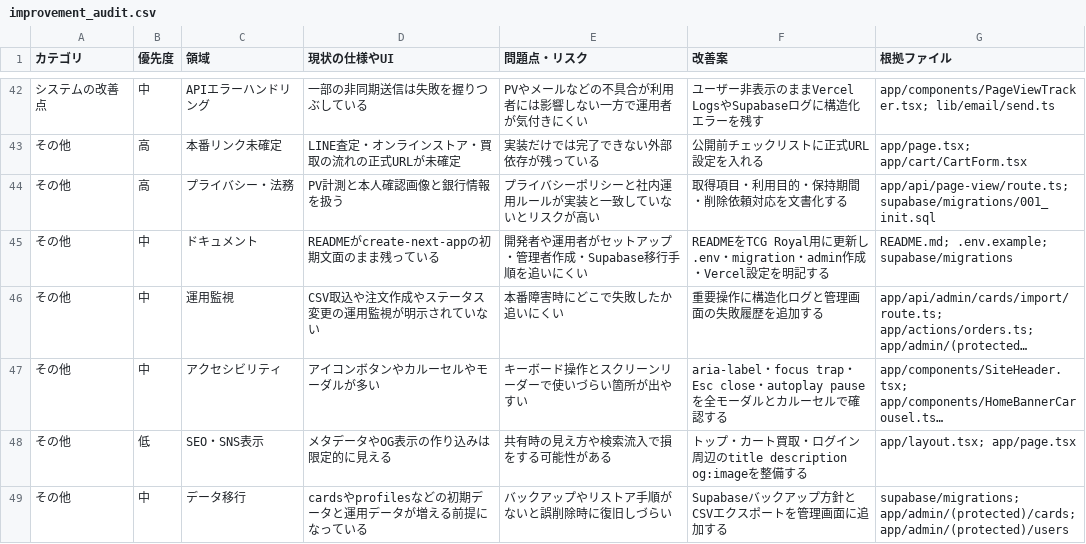
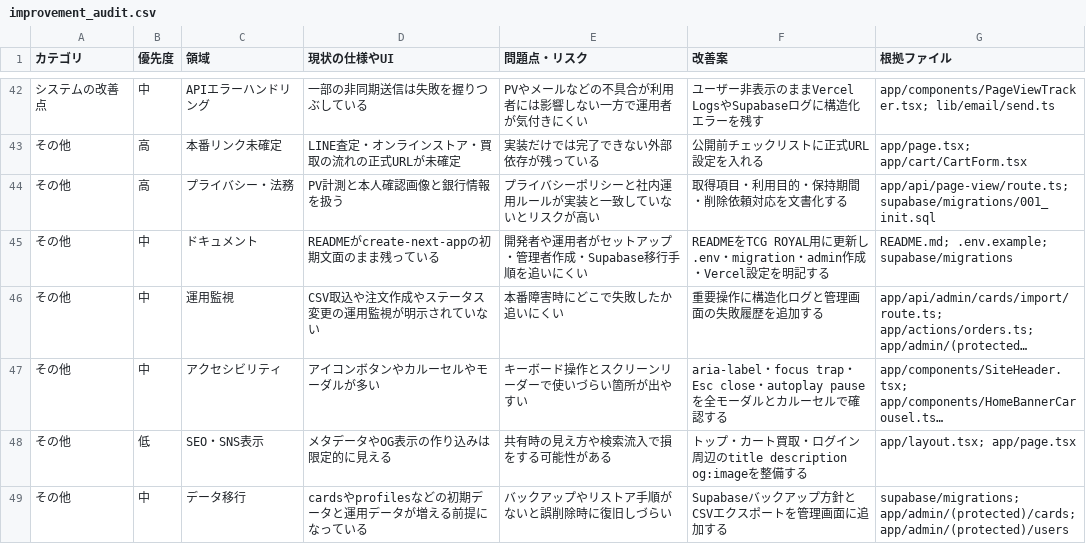
Before and after one commit to kazuki-png/TCGroyal, a CSV file: docs/improvement_audit.csv, drawn as a sheet; only a part is shown, gaps mark what is left out; long unchanged cells end in …; the diff names each change by its address in the sheet, - before the commit and + after, or states it on an @@ line.

Commit message:
Make Royal to capital ROYAL

```diff
--- a/docs/improvement_audit.csv
+++ b/docs/improvement_audit.csv
-F45 (改善案): READMEをTCG Royal用に更新…
+F45 (改善案): READMEをTCG ROYAL用に更新…
```
Also changed, not shown: 26 other files.
